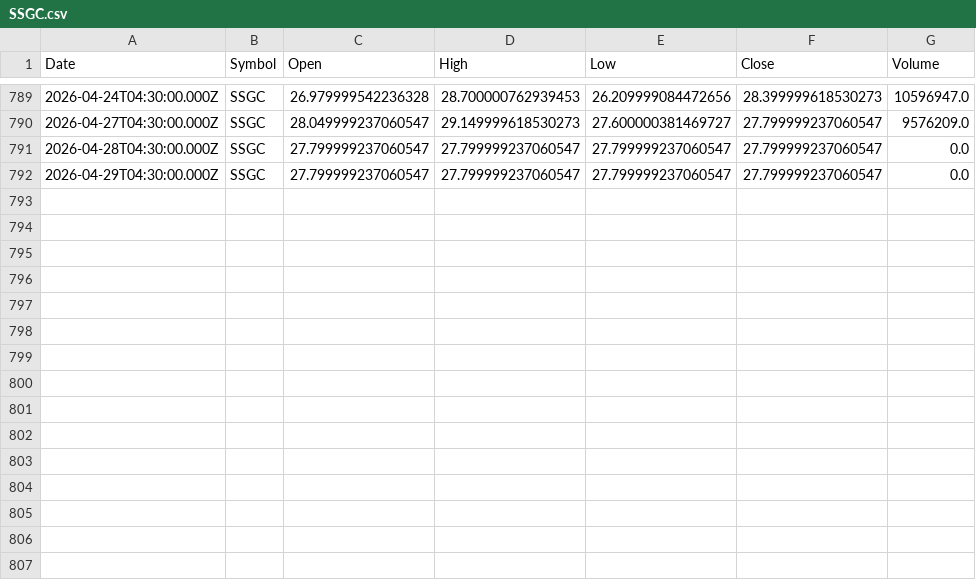
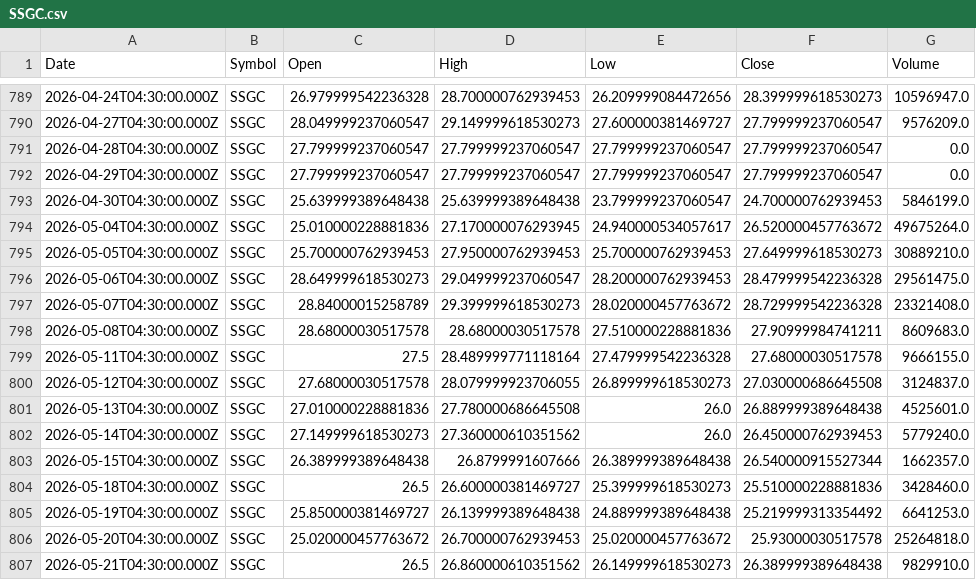
Before and after one commit to Mubeen-jawed/AI-Stock-Prediction-Android, a CSV file: backend/ai-models/price-prediction/data/SSGC.csv, drawn as a sheet; only a part is shown, gaps mark what is left out; the diff names each change by its address in the sheet, - before the commit and + after, or states it on an @@ line.

```diff
--- a/backend/ai-models/price-prediction/data/SSGC.csv
+++ b/backend/ai-models/price-prediction/data/SSGC.csv
+row 793: 2026-04-30T04:30:00.000Z | SSGC | 25.639999389648438 | 25.639999389648438 | 23.799999237060547 | 24.700000762939453 | 5846199.0
+row 794: 2026-05-04T04:30:00.000Z | SSGC | 25.010000228881836 | 27.170000076293945 | 24.940000534057617 | 26.520000457763672 | 49675264.0
+row 795: 2026-05-05T04:30:00.000Z | SSGC | 25.700000762939453 | 27.950000762939453 | 25.700000762939453 | 27.649999618530273 | 30889210.0
+row 796: 2026-05-06T04:30:00.000Z | SSGC | 28.649999618530273 | 29.049999237060547 | 28.200000762939453 | 28.479999542236328 | 29561475.0
+row 797: 2026-05-07T04:30:00.000Z | SSGC | 28.84000015258789 | 29.399999618530273 | 28.020000457763672 | 28.729999542236328 | 23321408.0
+row 798: 2026-05-08T04:30:00.000Z | SSGC | 28.68000030517578 | 28.68000030517578 | 27.510000228881836 | 27.90999984741211 | 8609683.0
+row 799: 2026-05-11T04:30:00.000Z | SSGC | 27.5 | 28.489999771118164 | 27.479999542236328 | 27.68000030517578 | 9666155.0
+row 800: 2026-05-12T04:30:00.000Z | SSGC | 27.68000030517578 | 28.079999923706055 | 26.899999618530273 | 27.030000686645508 | 3124837.0
+row 801: 2026-05-13T04:30:00.000Z | SSGC | 27.010000228881836 | 27.780000686645508 | 26.0 | 26.889999389648438 | 4525601.0
+row 802: 2026-05-14T04:30:00.000Z | SSGC | 27.149999618530273 | 27.360000610351562 | 26.0 | 26.450000762939453 | 5779240.0
+row 803: 2026-05-15T04:30:00.000Z | SSGC | 26.389999389648438 | 26.8799991607666 | 26.389999389648438 | 26.540000915527344 | 1662357.0
+row 804: 2026-05-18T04:30:00.000Z | SSGC | 26.5 | 26.600000381469727 | 25.399999618530273 | 25.510000228881836 | 3428460.0
+row 805: 2026-05-19T04:30:00.000Z | SSGC | 25.850000381469727 | 26.139999389648438 | 24.889999389648438 | 25.219999313354492 | 6641253.0
+row 806: 2026-05-20T04:30:00.000Z | SSGC | 25.020000457763672 | 26.700000762939453 | 25.020000457763672 | 25.93000030517578 | 25264818.0
+row 807: 2026-05-21T04:30:00.000Z | SSGC | 26.5 | 26.860000610351562 | 26.149999618530273 | 26.389999389648438 | 9829910.0
```
Also changed, not shown: backend/ai-models/price-prediction/data/CNERGY.csv, backend/ai-models/price-prediction/data/DGKC.csv, 29 other files.
